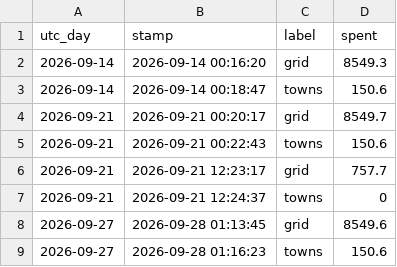
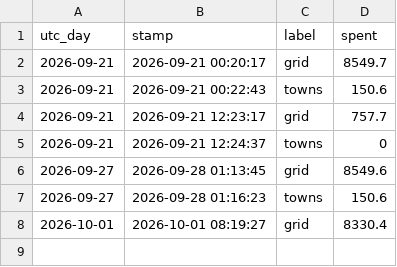
Before and after one commit to ben-ovenden/leaf-blast-epirice, a CSV file: blast_outputs/weighted_spend.csv, drawn as a sheet.

```diff
--- a/blast_outputs/weighted_spend.csv
+++ b/blast_outputs/weighted_spend.csv
@@ -1,4 +1,2 @@
 utc_day,stamp,label,spent
-2026-09-14,2026-09-14 00:16:20,grid,8549.3
-2026-09-14,2026-09-14 00:18:47,towns,150.6
 2026-09-21,2026-09-21 00:20:17,grid,8549.7
@@ -9 +7,2 @@ utc_day,stamp,label,spent
 2026-09-27,2026-09-28 01:16:23,towns,150.6
+2026-10-01,2026-10-01 08:19:27,grid,8330.4
```
Also changed, not shown: 2 other files.
